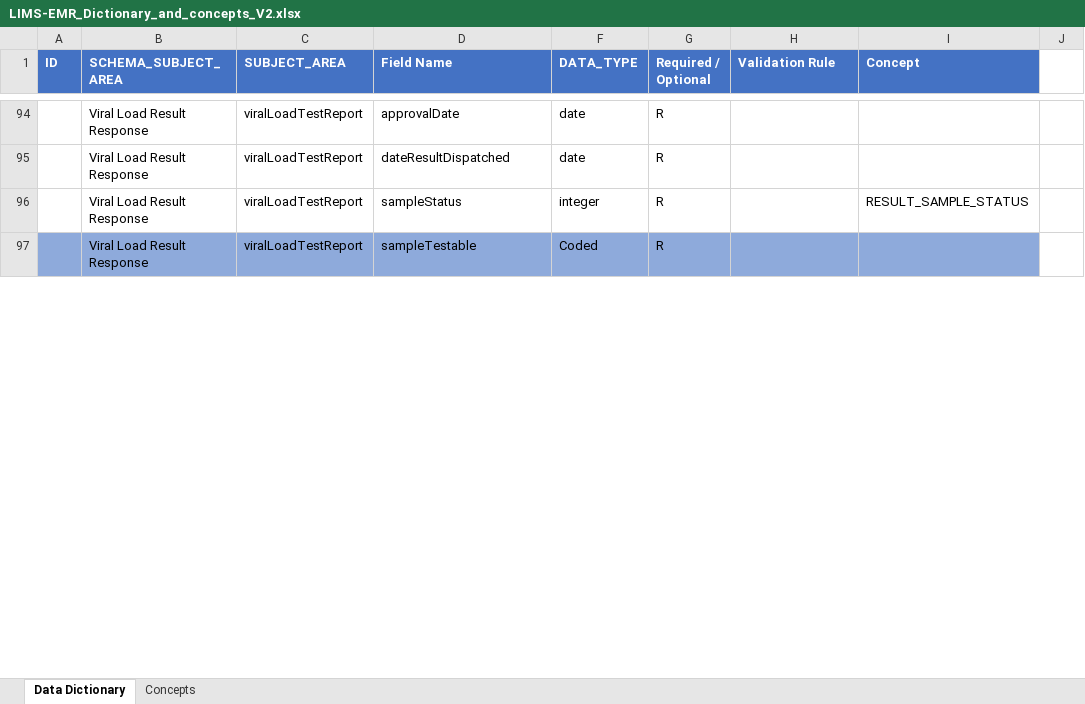
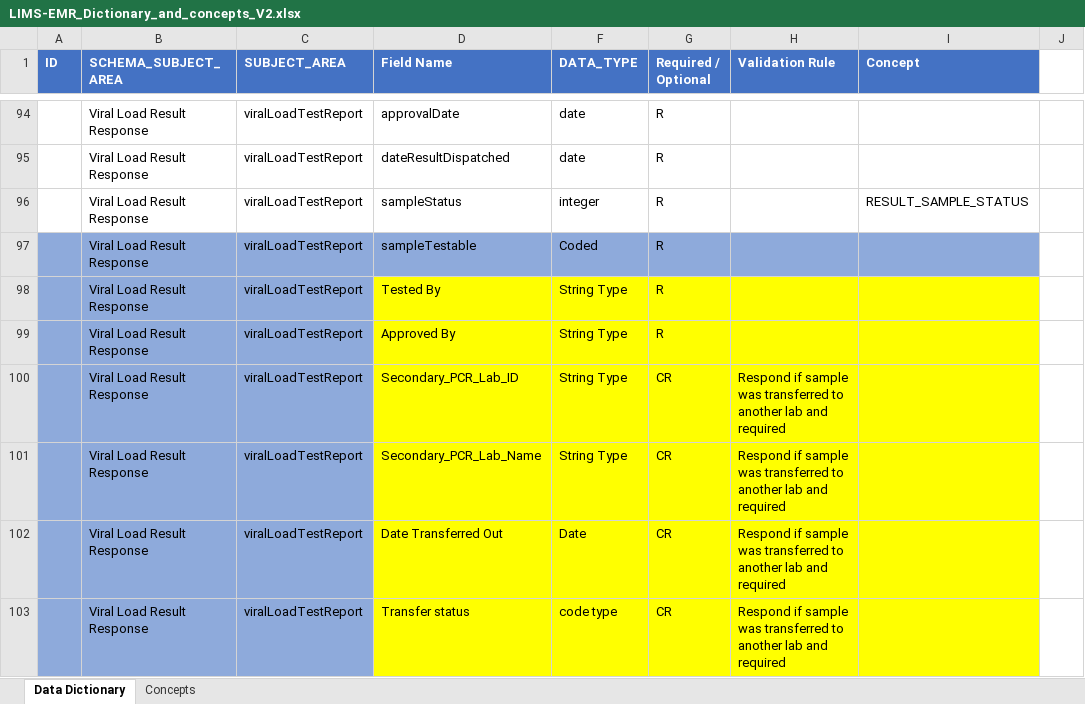
Before and after one commit to NascpHisCommunity/lims_api_documentation_and_schema, an Excel workbook: LIMS_Schema_and_Documentation/LIMS-EMR_Dictionary_and_concepts_V2.xlsx, sheet Data Dictionary, drawn as a sheet; only a part is shown, gaps mark what is left out; values as stored, in another font and other column widths than the file's, no borders; charts and pictures not drawn; the diff covers the shown part only; the diff names each change by its address in the sheet, - before the commit and + after, or states it on an @@ line.

Commit message:
updated data dictionary

```diff
--- a/LIMS_Schema_and_Documentation/LIMS-EMR_Dictionary_and_concepts_V2.xlsx (sheet Data Dictionary)
+++ b/LIMS_Schema_and_Documentation/LIMS-EMR_Dictionary_and_concepts_V2.xlsx (sheet Data Dictionary)
+row 98:  | Viral Load Result Response | viralLoadTestReport | Tested By | String Type | R
+row 99:  | Viral Load Result Response | viralLoadTestReport | Approved By | String Type | R
+row 100:  | Viral Load Result Response | viralLoadTestReport | Secondary_PCR_Lab_ID | String Type | CR | Respond if sample was transferred to another lab and required
+row 101:  | Viral Load Result Response | viralLoadTestReport | Secondary_PCR_Lab_Name | String Type | CR | Respond if sample was transferred to another lab and required
+row 102:  | Viral Load Result Response | viralLoadTestReport | Date Transferred Out | Date | CR | Respond if sample was transferred to another lab and required
+row 103:  | Viral Load Result Response | viralLoadTestReport | Transfer status | code type | CR | Respond if sample was transferred to another lab and required
```
Also changed, not shown: 5 added rows, 6 removed rows, 22 edited cells and cell formats elsewhere in this sheet, hidden cells.
